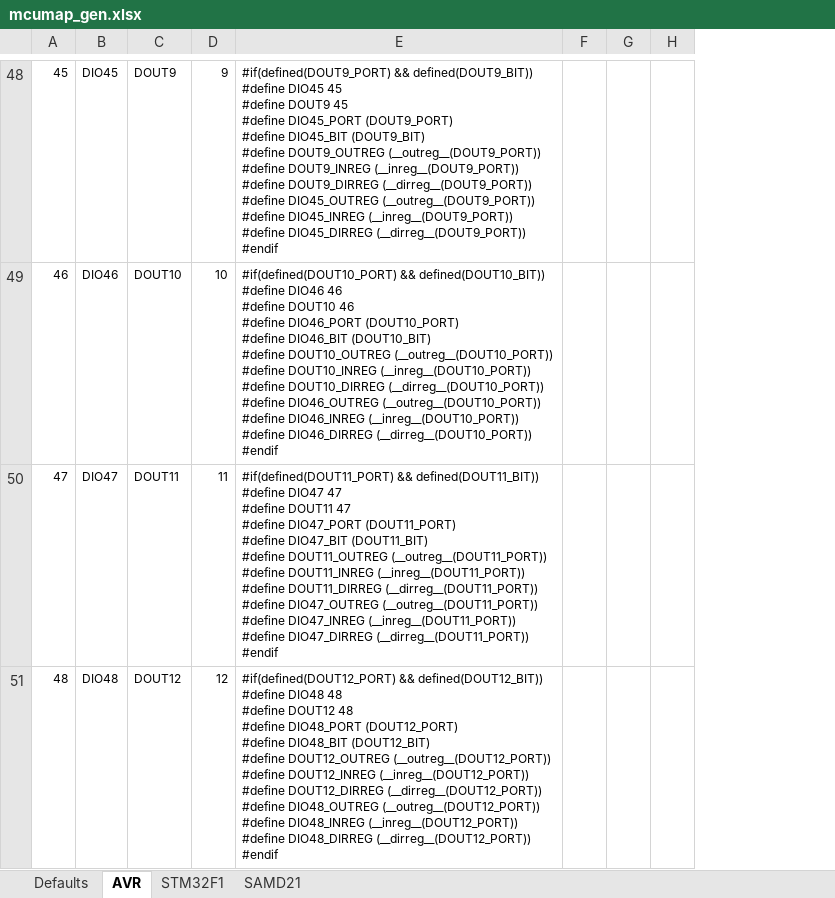
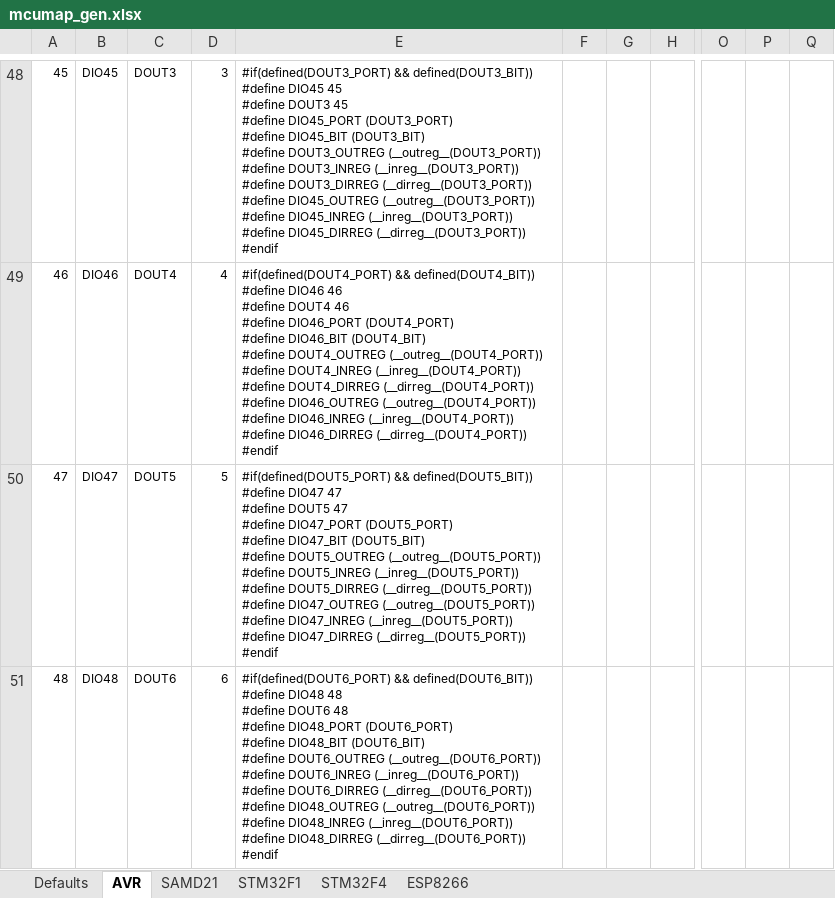
Before and after one commit to Paciente8159/uCNC, an Excel workbook: docs/mcumap_gen.xlsx, sheet AVR, drawn as a sheet; only a part is shown, gaps mark what is left out; values as stored, in another font and other column widths than the file's, no borders; removed rows and columns are numbered as before the commit, all else as after; ↵ is a line break in a cell; the diff covers the shown part only; the diff names each change by its address in the sheet, - before the commit and + after, or states it on an @@ line.

```diff
--- a/docs/mcumap_gen.xlsx (sheet AVR)
+++ b/docs/mcumap_gen.xlsx (sheet AVR)
+sheet tab: STM32F4
+sheet tab: ESP8266
@@ sheet tab order changed: Defaults | AVR | SAMD21 | STM32F1 | STM32F4 | ESP8266 @@
-column F, empty
-column G, empty
-column H, empty
+column F, empty
+column G, empty
+column H, empty
+column O, empty
+column P, empty
+column Q, empty
-C48: DOUT9
+C48: DOUT3
-D48: 9
+D48: 3
-E48: #if(defined(DOUT9_PORT) && defined(DOUT9_BIT)) ↵ #define DIO45 45 ↵ #define DOUT9 45 ↵ #define DIO45_PORT (DOUT9_PORT) ↵ #define DIO45_BIT (DOUT9_BIT) ↵ #define DOUT9_OUTREG (__outreg__(DOUT9_PORT)) ↵ #define DOUT9_INREG (__inreg__(DOUT9_PORT)) ↵ #define DOUT9_DIRREG (__dirreg__(DOUT9_PORT)) ↵ #define DIO45_OUTREG (__outreg__(DOUT9_PORT)) ↵ #define DIO45_INREG (__inreg__(DOUT9_PORT)) ↵ #define DIO45_DIRREG (__dirreg__(DOUT9_PORT)) ↵ #endif
+E48: #if(defined(DOUT3_PORT) && defined(DOUT3_BIT)) ↵ #define DIO45 45 ↵ #define DOUT3 45 ↵ #define DIO45_PORT (DOUT3_PORT) ↵ #define DIO45_BIT (DOUT3_BIT) ↵ #define DOUT3_OUTREG (__outreg__(DOUT3_PORT)) ↵ #define DOUT3_INREG (__inreg__(DOUT3_PORT)) ↵ #define DOUT3_DIRREG (__dirreg__(DOUT3_PORT)) ↵ #define DIO45_OUTREG (__outreg__(DOUT3_PORT)) ↵ #define DIO45_INREG (__inreg__(DOUT3_PORT)) ↵ #define DIO45_DIRREG (__dirreg__(DOUT3_PORT)) ↵ #endif
-C49: DOUT10
+C49: DOUT4
-D49: 10
+D49: 4
-E49: #if(defined(DOUT10_PORT) && defined(DOUT10_BIT)) ↵ #define DIO46 46 ↵ #define DOUT10 46 ↵ #define DIO46_PORT (DOUT10_PORT) ↵ #define DIO46_BIT (DOUT10_BIT) ↵ #define DOUT10_OUTREG (__outreg__(DOUT10_PORT)) ↵ #define DOUT10_INREG (__inreg__(DOUT10_PORT)) ↵ #define DOUT10_DIRREG (__dirreg__(DOUT10_PORT)) ↵ #define DIO46_OUTREG (__outreg__(DOUT10_PORT)) ↵ #define DIO46_INREG (__inreg__(DOUT10_PORT)) ↵ #define DIO46_DIRREG (__dirreg__(DOUT10_PORT)) ↵ #endif
+E49: #if(defined(DOUT4_PORT) && defined(DOUT4_BIT)) ↵ #define DIO46 46 ↵ #define DOUT4 46 ↵ #define DIO46_PORT (DOUT4_PORT) ↵ #define DIO46_BIT (DOUT4_BIT) ↵ #define DOUT4_OUTREG (__outreg__(DOUT4_PORT)) ↵ #define DOUT4_INREG (__inreg__(DOUT4_PORT)) ↵ #define DOUT4_DIRREG (__dirreg__(DOUT4_PORT)) ↵ #define DIO46_OUTREG (__outreg__(DOUT4_PORT)) ↵ #define DIO46_INREG (__inreg__(DOUT4_PORT)) ↵ #define DIO46_DIRREG (__dirreg__(DOUT4_PORT)) ↵ #endif
-C50: DOUT11
+C50: DOUT5
-D50: 11
+D50: 5
-E50: #if(defined(DOUT11_PORT) && defined(DOUT11_BIT)) ↵ #define DIO47 47 ↵ #define DOUT11 47 ↵ #define DIO47_PORT (DOUT11_PORT) ↵ #define DIO47_BIT (DOUT11_BIT) ↵ #define DOUT11_OUTREG (__outreg__(DOUT11_PORT)) ↵ #define DOUT11_INREG (__inreg__(DOUT11_PORT)) ↵ #define DOUT11_DIRREG (__dirreg__(DOUT11_PORT)) ↵ #define DIO47_OUTREG (__outreg__(DOUT11_PORT)) ↵ #define DIO47_INREG (__inreg__(DOUT11_PORT)) ↵ #define DIO47_DIRREG (__dirreg__(DOUT11_PORT)) ↵ #endif
+E50: #if(defined(DOUT5_PORT) && defined(DOUT5_BIT)) ↵ #define DIO47 47 ↵ #define DOUT5 47 ↵ #define DIO47_PORT (DOUT5_PORT) ↵ #define DIO47_BIT (DOUT5_BIT) ↵ #define DOUT5_OUTREG (__outreg__(DOUT5_PORT)) ↵ #define DOUT5_INREG (__inreg__(DOUT5_PORT)) ↵ #define DOUT5_DIRREG (__dirreg__(DOUT5_PORT)) ↵ #define DIO47_OUTREG (__outreg__(DOUT5_PORT)) ↵ #define DIO47_INREG (__inreg__(DOUT5_PORT)) ↵ #define DIO47_DIRREG (__dirreg__(DOUT5_PORT)) ↵ #endif
-C51: DOUT12
+C51: DOUT6
-D51: 12
+D51: 6
-E51: #if(defined(DOUT12_PORT) && defined(DOUT12_BIT)) ↵ #define DIO48 48 ↵ #define DOUT12 48 ↵ #define DIO48_PORT (DOUT12_PORT) ↵ #define DIO48_BIT (DOUT12_BIT) ↵ #define DOUT12_OUTREG (__outreg__(DOUT12_PORT)) ↵ #define DOUT12_INREG (__inreg__(DOUT12_PORT)) ↵ #define DOUT12_DIRREG (__dirreg__(DOUT12_PORT)) ↵ #define DIO48_OUTREG (__outreg__(DOUT12_PORT)) ↵ #define DIO48_INREG (__inreg__(DOUT12_PORT)) ↵ #define DIO48_DIRREG (__dirreg__(DOUT12_PORT)) ↵ #endif
+E51: #if(defined(DOUT6_PORT) && defined(DOUT6_BIT)) ↵ #define DIO48 48 ↵ #define DOUT6 48 ↵ #define DIO48_PORT (DOUT6_PORT) ↵ #define DIO48_BIT (DOUT6_BIT) ↵ #define DOUT6_OUTREG (__outreg__(DOUT6_PORT)) ↵ #define DOUT6_INREG (__inreg__(DOUT6_PORT)) ↵ #define DOUT6_DIRREG (__dirreg__(DOUT6_PORT)) ↵ #define DIO48_OUTREG (__outreg__(DOUT6_PORT)) ↵ #define DIO48_INREG (__inreg__(DOUT6_PORT)) ↵ #define DIO48_DIRREG (__dirreg__(DOUT6_PORT)) ↵ #endif
```
Also changed, not shown: 43 added rows, 2 removed rows, 1 added column, 187 edited cells, cell formats and row numbers in column A elsewhere in this sheet, sheet STM32F1, sheet Defaults, sheet SAMD21, formulas that keep their value, 2 other files.
